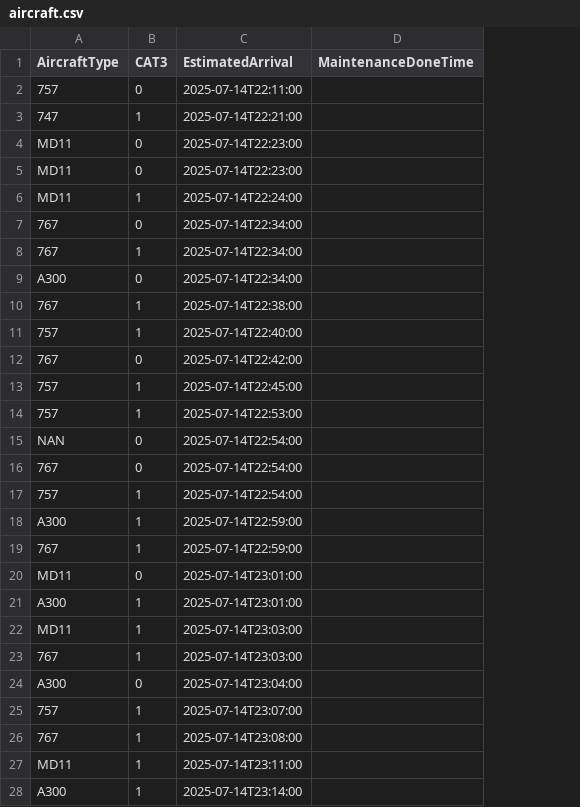
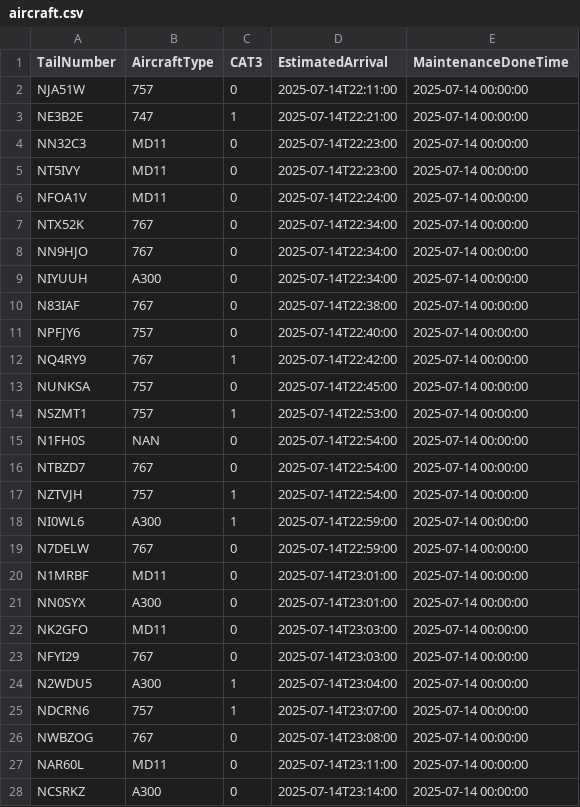
Before and after one commit to vidyutraj/test_repo, a CSV file: flight_scheduler/data/aircraft.csv, drawn as a sheet; only a part is shown; addresses are those after the commit; the diff covers the shown part only; the diff names each change by its address in the sheet, - before the commit and + after, or states it on an @@ line.

```diff
--- a/flight_scheduler/data/aircraft.csv
+++ b/flight_scheduler/data/aircraft.csv
+column A (TailNumber), rows 2-28: NJA51W | NE3B2E | NN32C3 | NT5IVY | NFOA1V | NTX52K | NN9HJO | NIYUUH | N83IAF | NPFJY6 | NQ4RY9 | NUNKSA | NSZMT1 | N1FH0S | NTBZD7 | NZTVJH | NI0WL6 | N7DELW | N1MRBF | NN0SYX | NK2GFO | NFYI29 | N2WDU5 | NDCRN6 | NWBZOG | NAR60L | NCSRKZ
-E2:E28 (MaintenanceDoneTime): (empty)
+E2:E28 (MaintenanceDoneTime): 2025-07-14 00:00:00
-C6 (CAT3): 1
+C6 (CAT3): 0
-C8 (CAT3): 1
+C8 (CAT3): 0
-C10:C11 (CAT3): 1
+C10:C11 (CAT3): 0
-C12 (CAT3): 0
+C12 (CAT3): 1
-C13 (CAT3): 1
+C13 (CAT3): 0
-C19 (CAT3): 1
+C19 (CAT3): 0
-C21:C23 (CAT3): 1
+C21:C23 (CAT3): 0
-C24 (CAT3): 0
+C24 (CAT3): 1
-C26:C28 (CAT3): 1
+C26:C28 (CAT3): 0
```
Also changed, not shown: 14 edited cells elsewhere in this file, flight_scheduler/data/reserve.csv, 3 other files.
